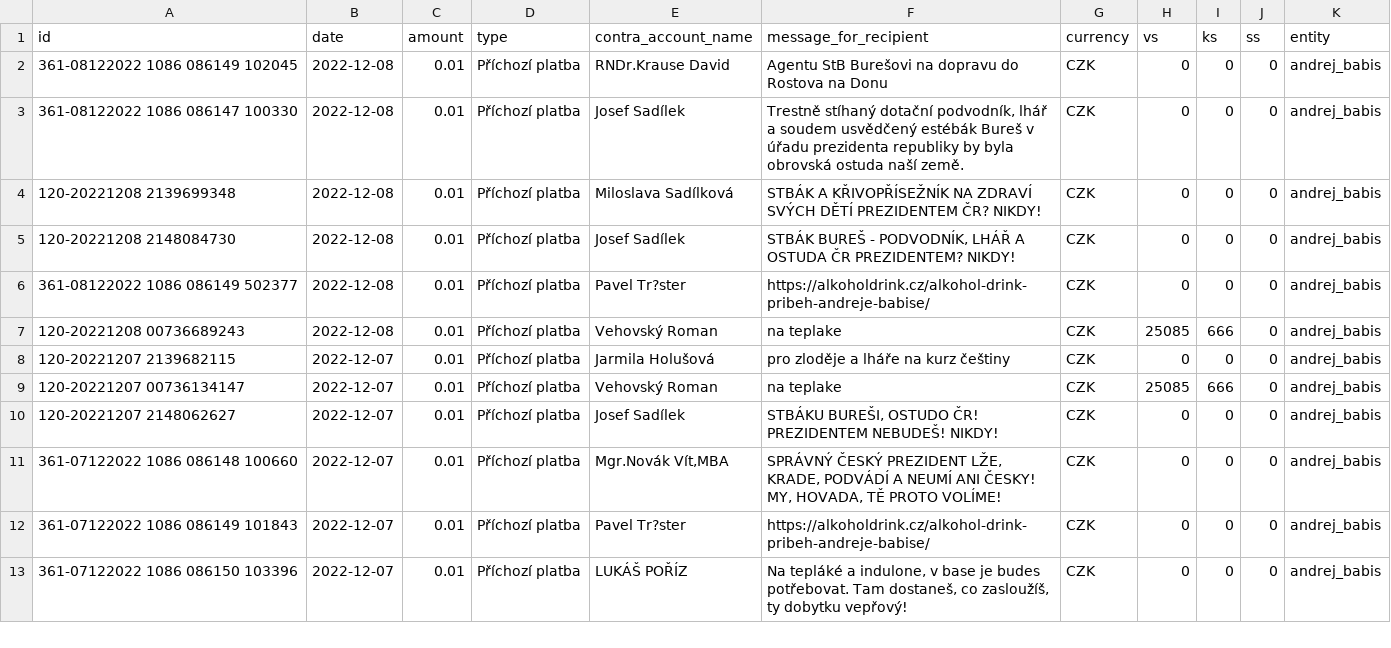
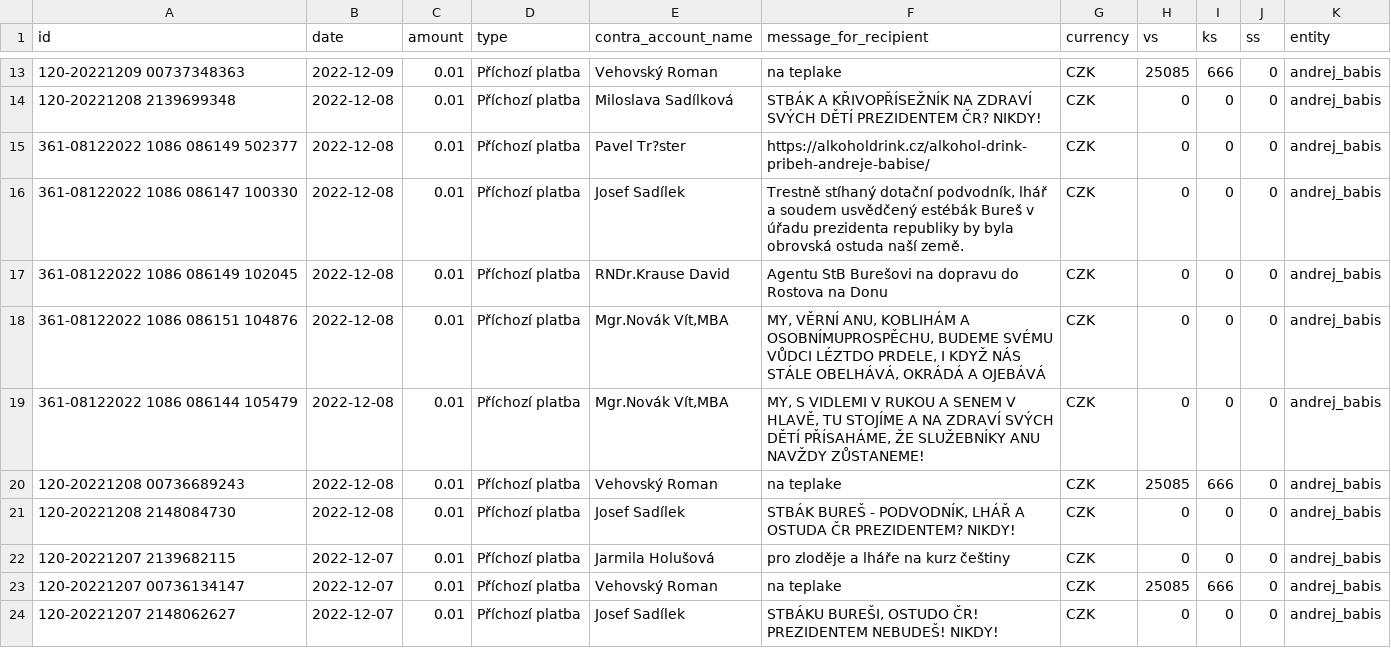
Before and after one commit to opop999/TI_monitoring_transparent_accounts_2023, a CSV file: output/kb/individual_accounts/andrej_babis.csv, drawn as a sheet; only a part is shown, gaps mark what is left out; the shorter side is filled out with more unchanged rows; the diff covers the shown part only.

```diff
--- a/output/kb/individual_accounts/andrej_babis.csv
+++ b/output/kb/individual_accounts/andrej_babis.csv
@@ -2,7 +13,10 @@ id,date,amount,type,contra_account_name,message_for_recipient,currency,vs,ks,ss,
+120-20221209 00737348363,2022-12-09,0.01,Příchozí platba,Vehovský Roman,na teplake,CZK,25085,666,0,andrej_babis
+120-20221208 2139699348,2022-12-08,0.01,Příchozí platba,Miloslava Sadílková,STBÁK A KŘIVOPŘÍSEŽNÍK NA ZDRAVÍ SVÝCH DĚTÍ PREZIDENTEM ČR? NIKDY!,CZK,0,0,0,andrej_babis
+361-08122022 1086 086149 502377,2022-12-08,0.01,Příchozí platba,Pavel Tr?ster,https://alkoholdrink.cz/alkohol-drink-pribeh-andreje-babise/,CZK,0,0,0,andrej_babis
+361-08122022 1086 086147 100330,2022-12-08,0.01,Příchozí platba,Josef Sadílek,"Trestně stíhaný dotační podvodník, lhář a soudem usvědčený estébák Bureš v úřadu prezidenta republiky by byla obrovská ostuda naší země.",CZK,0,0,0,andrej_babis
 361-08122022 1086 086149 102045,2022-12-08,0.01,Příchozí platba,RNDr.Krause David,Agentu StB Burešovi na dopravu do Rostova na Donu,CZK,0,0,0,andrej_babis
-361-08122022 1086 086147 100330,2022-12-08,0.01,Příchozí platba,Josef Sadílek,"Trestně stíhaný dotační podvodník, lhář a soudem usvědčený estébák Bureš v úřadu prezidenta republiky by byla obrovská ostuda naší země.",CZK,0,0,0,andrej_babis
-120-20221208 2139699348,2022-12-08,0.01,Příchozí platba,Miloslava Sadílková,STBÁK A KŘIVOPŘÍSEŽNÍK NA ZDRAVÍ SVÝCH DĚTÍ PREZIDENTEM ČR? NIKDY!,CZK,0,0,0,andrej_babis
+361-08122022 1086 086151 104876,2022-12-08,0.01,Příchozí platba,"Mgr.Novák Vít,MBA","MY, VĚRNÍ ANU, KOBLIHÁM A OSOBNÍMUPROSPĚCHU, BUDEME SVÉMU VŮDCI LÉZTDO PRDELE, I KDYŽ NÁS STÁLE OBELHÁVÁ, OKRÁDÁ A OJEBÁVÁ",CZK,0,0,0,andrej_babis
+361-08122022 1086 086144 105479,2022-12-08,0.01,Příchozí platba,"Mgr.Novák Vít,MBA","MY, S VIDLEMI V RUKOU A SENEM V HLAVĚ, TU STOJÍME A NA ZDRAVÍ SVÝCH DĚTÍ PŘÍSAHÁME, ŽE SLUŽEBNÍKY ANU NAVŽDY ZŮSTANEME!",CZK,0,0,0,andrej_babis
+120-20221208 00736689243,2022-12-08,0.01,Příchozí platba,Vehovský Roman,na teplake,CZK,25085,666,0,andrej_babis
 120-20221208 2148084730,2022-12-08,0.01,Příchozí platba,Josef Sadílek,"STBÁK BUREŠ - PODVODNÍK, LHÁŘ A OSTUDA ČR PREZIDENTEM? NIKDY!",CZK,0,0,0,andrej_babis
-361-08122022 1086 086149 502377,2022-12-08,0.01,Příchozí platba,Pavel Tr?ster,https://alkoholdrink.cz/alkohol-drink-pribeh-andreje-babise/,CZK,0,0,0,andrej_babis
-120-20221208 00736689243,2022-12-08,0.01,Příchozí platba,Vehovský Roman,na teplake,CZK,25085,666,0,andrej_babis
 120-20221207 2139682115,2022-12-07,0.01,Příchozí platba,Jarmila Holušová,pro zloděje a lháře na kurz češtiny,CZK,0,0,0,andrej_babis
```
Also changed, not shown: 11 added rows elsewhere in this file, output/fio/fio_merged_data.csv, output/fio/individual_accounts/marek_hilser.csv, 22 other files.
